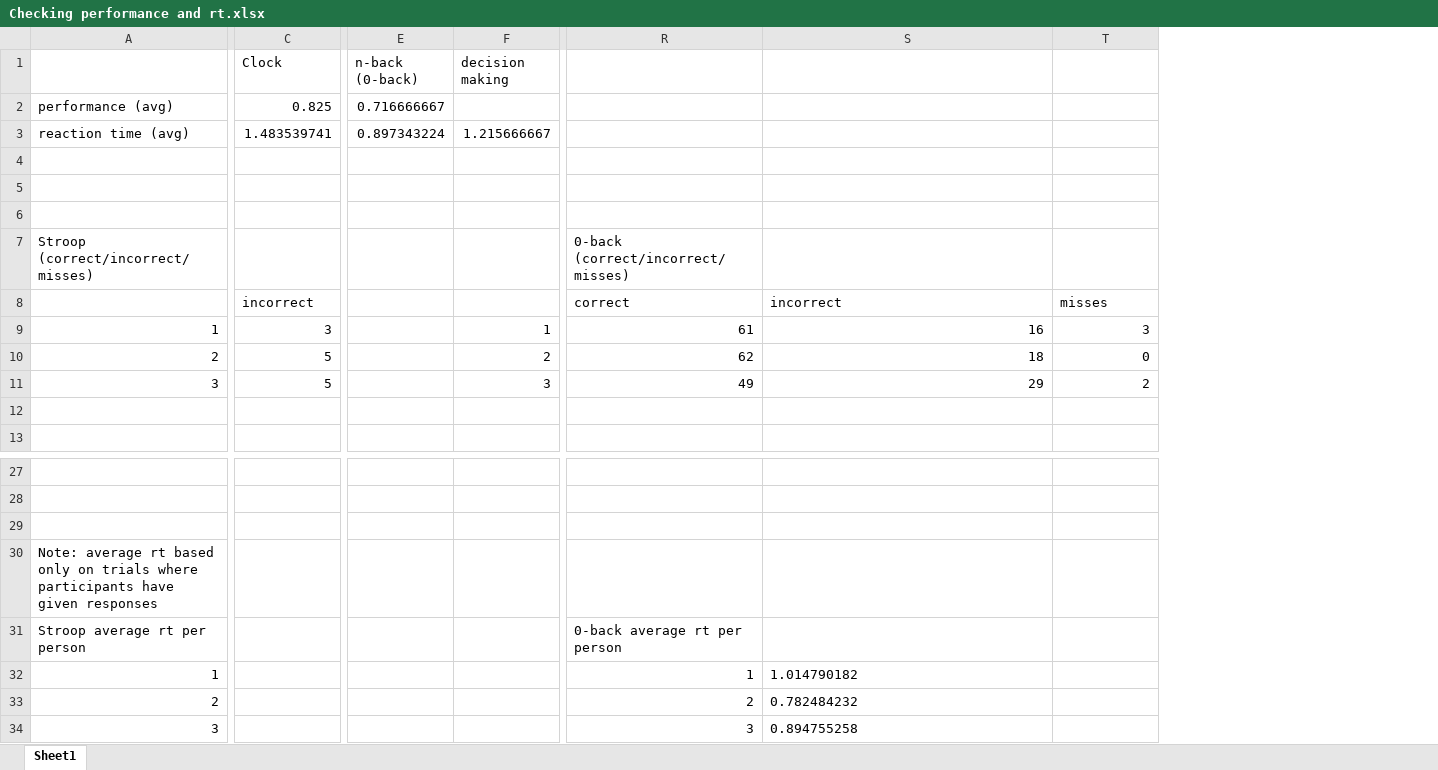
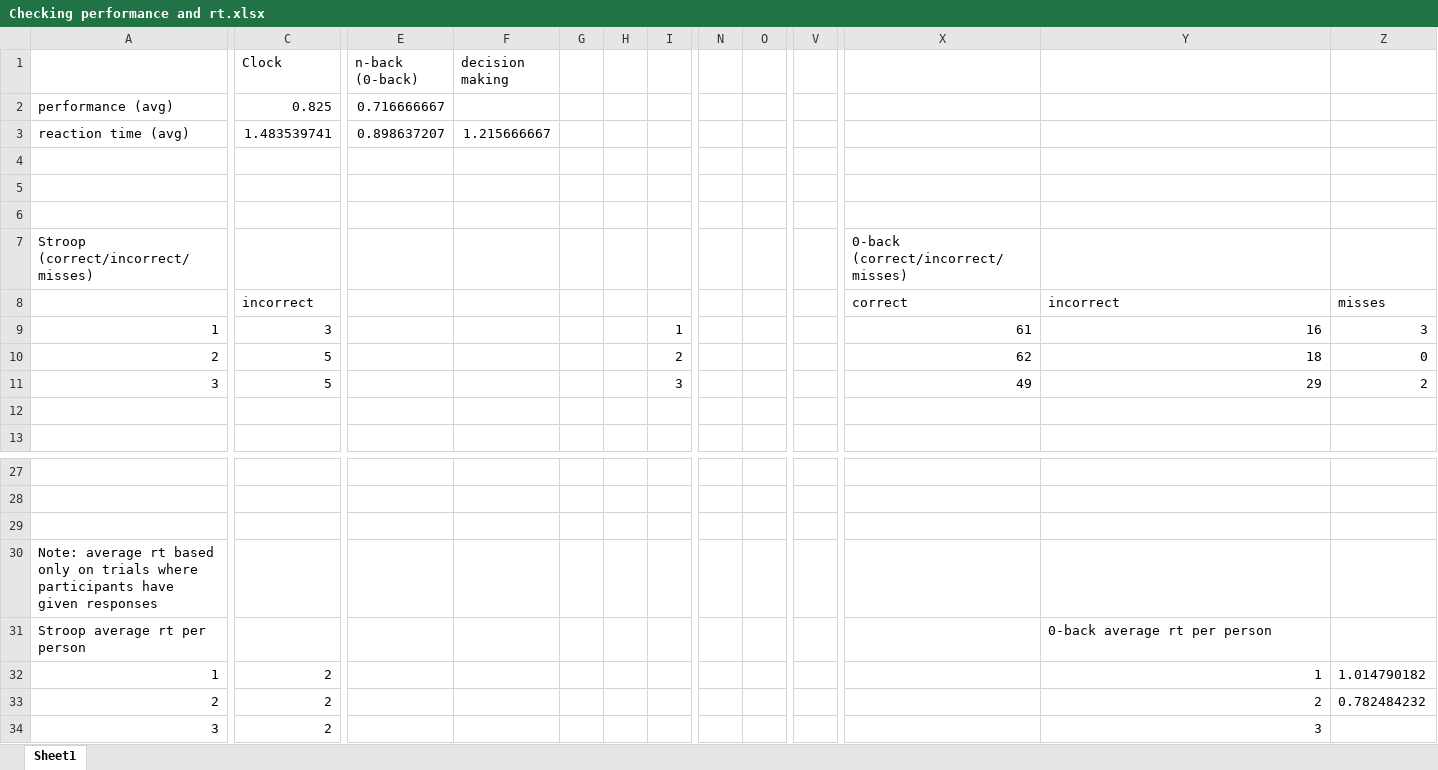
Before and after one commit to jocelynto/collab, an Excel workbook: Checking performance and rt.xlsx, sheet Sheet1, drawn as a sheet; only a part is shown, gaps mark what is left out; values as stored, in another font and other column widths than the file's, no borders; charts and pictures not drawn; addresses are those after the commit; the diff names each change by its address in the sheet, - before the commit and + after, or states it on an @@ line.

Commit message:
graphs for performance and rt

```diff
--- a/Checking performance and rt.xlsx (sheet Sheet1)
+++ b/Checking performance and rt.xlsx (sheet Sheet1)
+column G, empty
+column H, empty
+column I, rows 9-11: 1 | 2 | 3
+column N, empty
+column O, empty
+column V, empty
-E3 (n-back (0-back)): 0.897343224
+E3 (n-back (0-back)): 0.898637207
-F9 (decision making): 1
+F9 (decision making): (empty)
-F10 (decision making): 2
+F10 (decision making): (empty)
-F11 (decision making): 3
+F11 (decision making): (empty)
-X31: 0-back average rt per person
+X31: (empty)
-Y31: (empty)
+Y31: 0-back average rt per person
-C32:C34 (Clock): (empty)
+C32:C34 (Clock): 2
-X32: 1
+X32: (empty)
-Y32: 1.014790182
+Y32: 1
-Y32:Y34 alignment: left
+Y32:Y34 alignment: right
-Z32: (empty)
+Z32: 1.014790182
-X33: 2
+X33: (empty)
-Y33: 0.782484232
+Y33: 2
-Z33: (empty)
+Z33: 0.782484232
-X34: 3
+X34: (empty)
-Y34: 0.894755258
+Y34: 3
```
Also changed, not shown: formulas that keep their value, charts or pictures, 10 other files.
